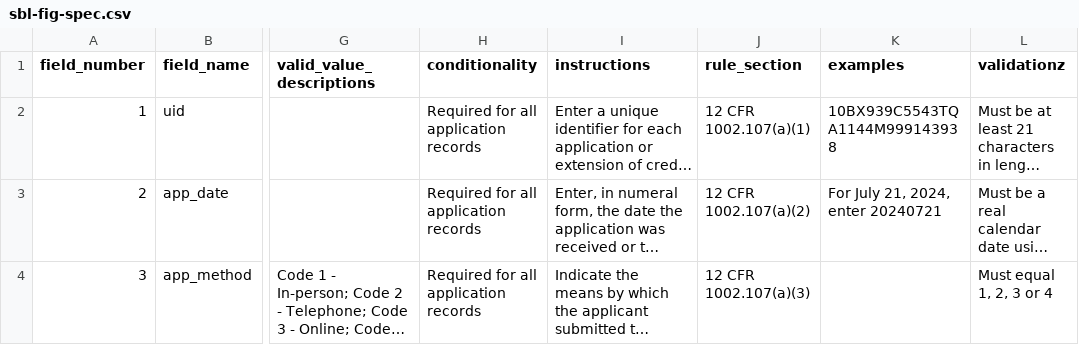
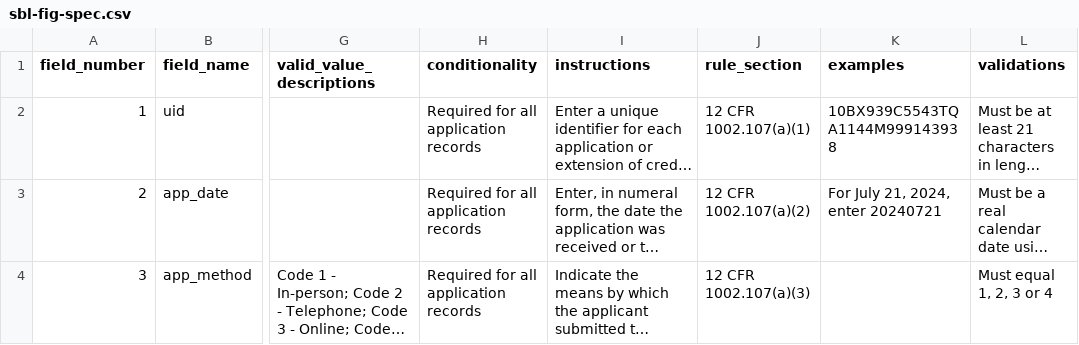
Before and after one commit to cfpb/sbl-content, a CSV file: sbl-fig-spec.csv, drawn as a sheet; only a part is shown, gaps mark what is left out; long unchanged cells end in …; the diff names each change by its address in the sheet, - before the commit and + after, or states it on an @@ line.

Commit message:
Update sbl-fig-spec.csv with changes from fc5b81b

```diff
--- a/sbl-fig-spec.csv
+++ b/sbl-fig-spec.csv
-L1: validationz
+L1: validations
```
